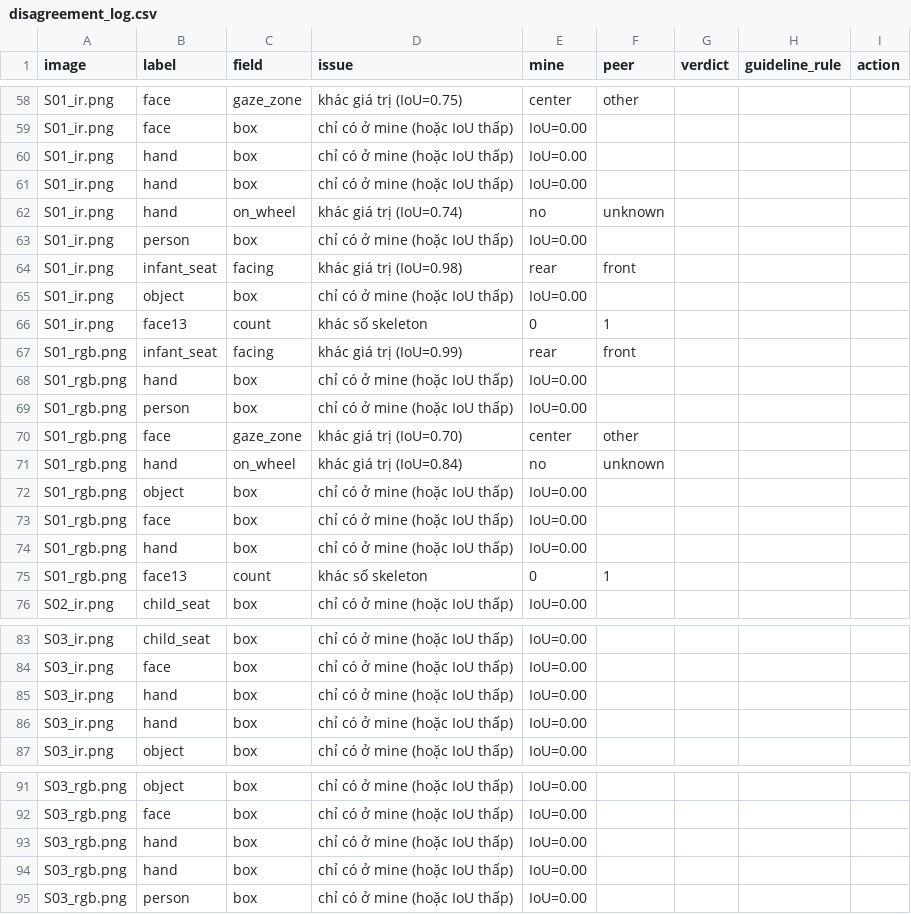
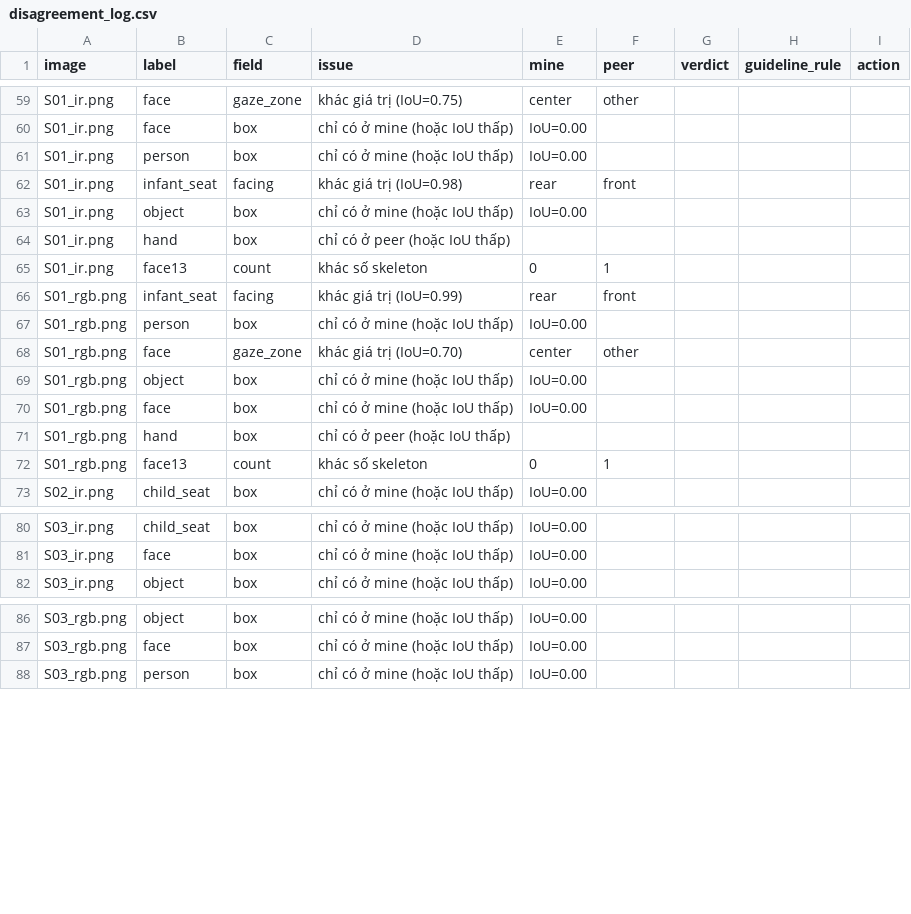
Before and after one commit to trytocode05/K5-L2-Day12-2A202603121-TrinhXuanToan-DMS-OMS-student, a CSV file: disagreement_log.csv, drawn as a sheet; only a part is shown, gaps mark what is left out; the diff covers the shown part only.

```diff
--- a/disagreement_log.csv
+++ b/disagreement_log.csv
@@ -59,5 +60,2 @@ S01_ir.png,face,gaze_zone,khác giá trị (IoU=0.75),center,other,,,
 S01_ir.png,face,box,chỉ có ở mine (hoặc IoU thấp),IoU=0.00,,,,
-S01_ir.png,hand,box,chỉ có ở mine (hoặc IoU thấp),IoU=0.00,,,,
-S01_ir.png,hand,box,chỉ có ở mine (hoặc IoU thấp),IoU=0.00,,,,
-S01_ir.png,hand,on_wheel,khác giá trị (IoU=0.74),no,unknown,,,
 S01_ir.png,person,box,chỉ có ở mine (hoặc IoU thấp),IoU=0.00,,,,
@@ -65,11 +63,10 @@ S01_ir.png,infant_seat,facing,khác giá trị (IoU=0.98),rear,front,,,
 S01_ir.png,object,box,chỉ có ở mine (hoặc IoU thấp),IoU=0.00,,,,
+S01_ir.png,hand,box,chỉ có ở peer (hoặc IoU thấp),,,,,
 S01_ir.png,face13,count,khác số skeleton,0,1,,,
 S01_rgb.png,infant_seat,facing,khác giá trị (IoU=0.99),rear,front,,,
-S01_rgb.png,hand,box,chỉ có ở mine (hoặc IoU thấp),IoU=0.00,,,,
 S01_rgb.png,person,box,chỉ có ở mine (hoặc IoU thấp),IoU=0.00,,,,
 S01_rgb.png,face,gaze_zone,khác giá trị (IoU=0.70),center,other,,,
-S01_rgb.png,hand,on_wheel,khác giá trị (IoU=0.84),no,unknown,,,
 S01_rgb.png,object,box,chỉ có ở mine (hoặc IoU thấp),IoU=0.00,,,,
 S01_rgb.png,face,box,chỉ có ở mine (hoặc IoU thấp),IoU=0.00,,,,
-S01_rgb.png,hand,box,chỉ có ở mine (hoặc IoU thấp),IoU=0.00,,,,
+S01_rgb.png,hand,box,chỉ có ở peer (hoặc IoU thấp),,,,,
 S01_rgb.png,face13,count,khác số skeleton,0,1,,,
@@ -84,4 +81,2 @@ S03_ir.png,child_seat,box,chỉ có ở mine (hoặc IoU thấp),IoU=0.00,,,,
 S03_ir.png,face,box,chỉ có ở mine (hoặc IoU thấp),IoU=0.00,,,,
-S03_ir.png,hand,box,chỉ có ở mine (hoặc IoU thấp),IoU=0.00,,,,
-S03_ir.png,hand,box,chỉ có ở mine (hoặc IoU thấp),IoU=0.00,,,,
 S03_ir.png,object,box,chỉ có ở mine (hoặc IoU thấp),IoU=0.00,,,,
@@ -92,4 +87,2 @@ S03_rgb.png,object,box,chỉ có ở mine (hoặc IoU thấp),IoU=0.00,,,,
 S03_rgb.png,face,box,chỉ có ở mine (hoặc IoU thấp),IoU=0.00,,,,
-S03_rgb.png,hand,box,chỉ có ở mine (hoặc IoU thấp),IoU=0.00,,,,
-S03_rgb.png,hand,box,chỉ có ở mine (hoặc IoU thấp),IoU=0.00,,,,
 S03_rgb.png,person,box,chỉ có ở mine (hoặc IoU thấp),IoU=0.00,,,,
```
Also changed, not shown: 9 added rows and 18 removed rows elsewhere in this file, 2 other files.
